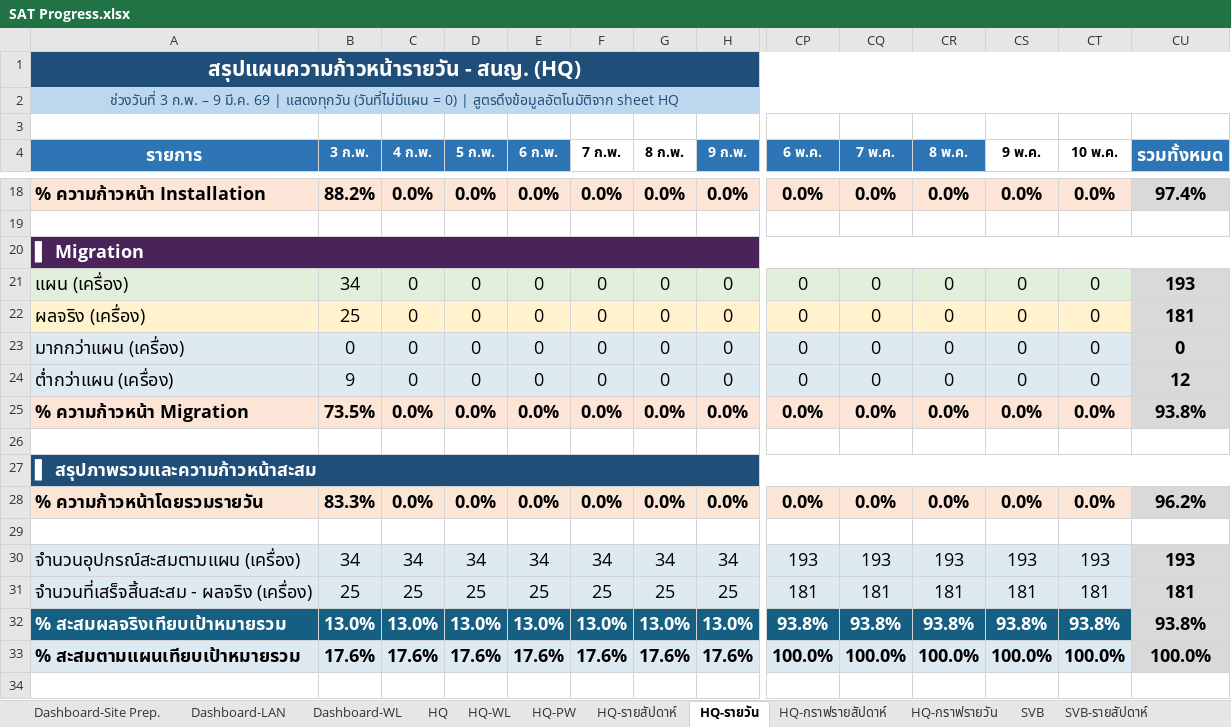
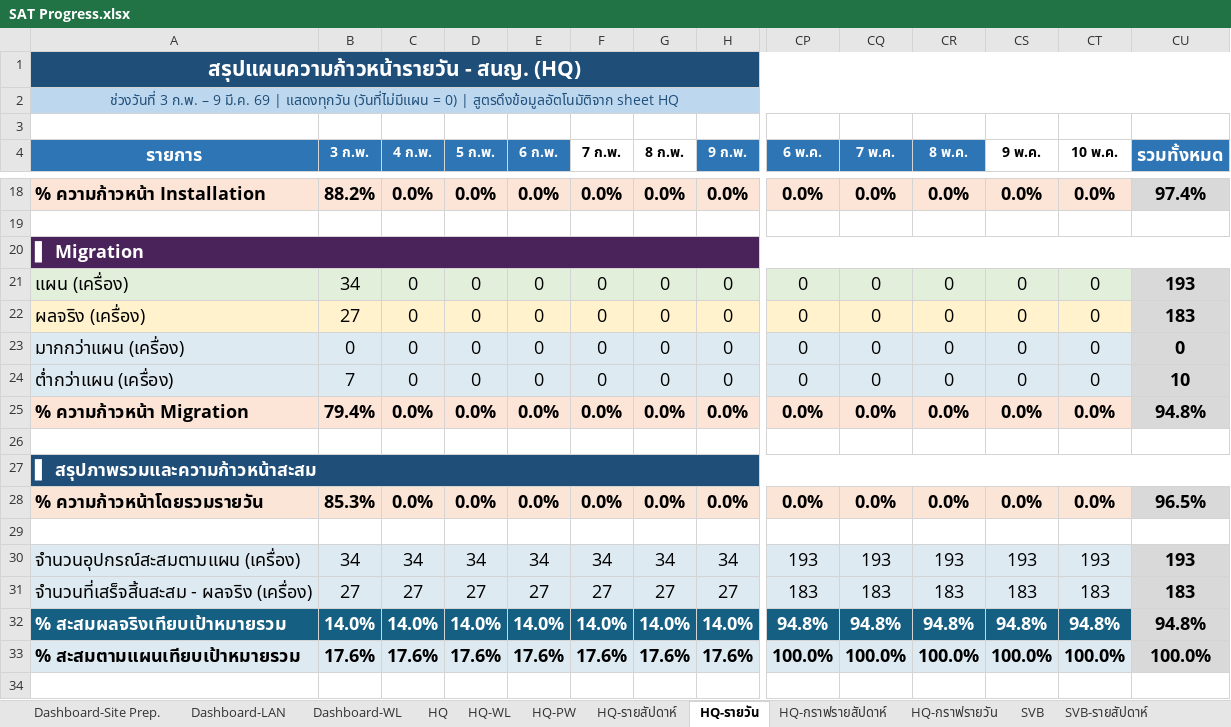
Before and after one commit to watanyu158/CEI-Migr-Dashboard, an Excel workbook: backend/SAT Progress.xlsx, sheet HQ-รายวัน, drawn as a sheet; only a part is shown, gaps mark what is left out; values as stored, in another font and other column widths than the file's, no borders; removed rows and columns are numbered as before the commit, all else as after; rows hold the shown columns only; the diff names each change by its address in the sheet, - before the commit and + after, or states it on an @@ line.

```diff
--- a/backend/SAT Progress.xlsx (sheet HQ-รายวัน)
+++ b/backend/SAT Progress.xlsx (sheet HQ-รายวัน)
-B22 (3 ก.พ.): 25
+B22 (3 ก.พ.): 27
-CU22 (รวมทั้งหมด): 181
+CU22 (รวมทั้งหมด): 183
-B24 (3 ก.พ.): 9
+B24 (3 ก.พ.): 7
-CU24 (รวมทั้งหมด): 12
+CU24 (รวมทั้งหมด): 10
-B25 (3 ก.พ.): 73.5%
+B25 (3 ก.พ.): 79.4%
-CU25 (รวมทั้งหมด): 93.8%
+CU25 (รวมทั้งหมด): 94.8%
-B28 (3 ก.พ.): 83.3%
+B28 (3 ก.พ.): 85.3%
-CU28 (รวมทั้งหมด): 96.2%
+CU28 (รวมทั้งหมด): 96.5%
-row 31: จำนวนที่เสร็จสิ้นสะสม - ผลจริง (เครื่อง) | 25 | 25 | 25 | 25 | 25 | 25 | 25 | 181 | 181 | 181 | 181 | 181 | 181
-row 32: % สะสมผลจริงเทียบเป้าหมายรวม | 13.0% | 13.0% | 13.0% | 13.0% | 13.0% | 13.0% | 13.0% | 93.8% | 93.8% | 93.8% | 93.8% | 93.8% | 93.8%
+row 31: จำนวนที่เสร็จสิ้นสะสม - ผลจริง (เครื่อง) | 27 | 27 | 27 | 27 | 27 | 27 | 27 | 183 | 183 | 183 | 183 | 183 | 183
+row 32: % สะสมผลจริงเทียบเป้าหมายรวม | 14.0% | 14.0% | 14.0% | 14.0% | 14.0% | 14.0% | 14.0% | 94.8% | 94.8% | 94.8% | 94.8% | 94.8% | 94.8%
```
Also changed, not shown: sheet CNX, sheet HKT (OLD), sheet HKT-WL, sheet HKT, sheet CNX-WL, sheet CEI, 11 more sheets, other sheet tabs, formulas that keep their value, hidden cells, charts or pictures.
